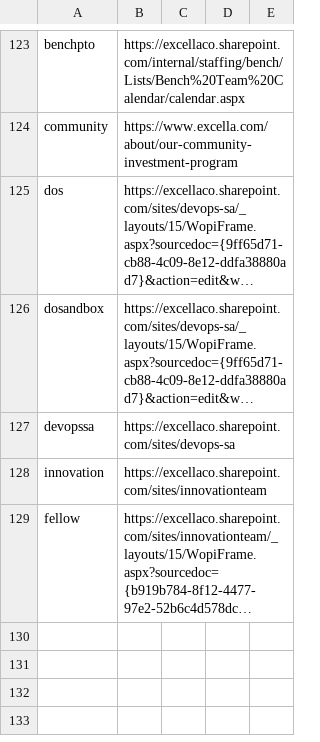
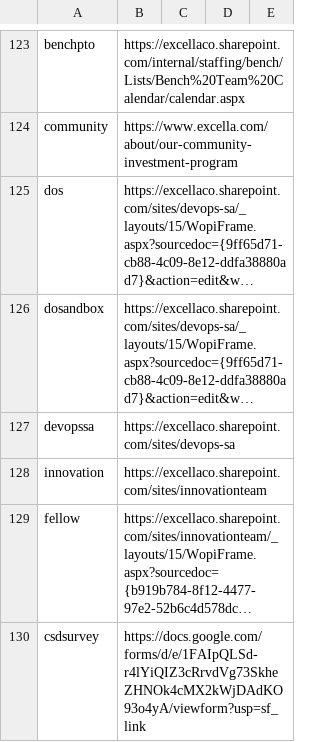
Before and after one commit to excellalabs/xluhco, a CSV file: src/xluhco.web/wwwroot/ShortLinks.csv, drawn as a sheet; only a part is shown, gaps mark what is left out; long unchanged cells end in …; the diff names each change by its address in the sheet, - before the commit and + after, or states it on an @@ line.

Commit message:
CSD Survey shortlink

```diff
--- a/src/xluhco.web/wwwroot/ShortLinks.csv
+++ b/src/xluhco.web/wwwroot/ShortLinks.csv
+row 130: csdsurvey | https://docs.google.com/forms/d/e/1FAIpQLSd-r4lYiQIZ3cRrvdVg73SkheZHNOk4cMX2kWjDAdKO93o4yA/viewform?usp=sf_link
```
